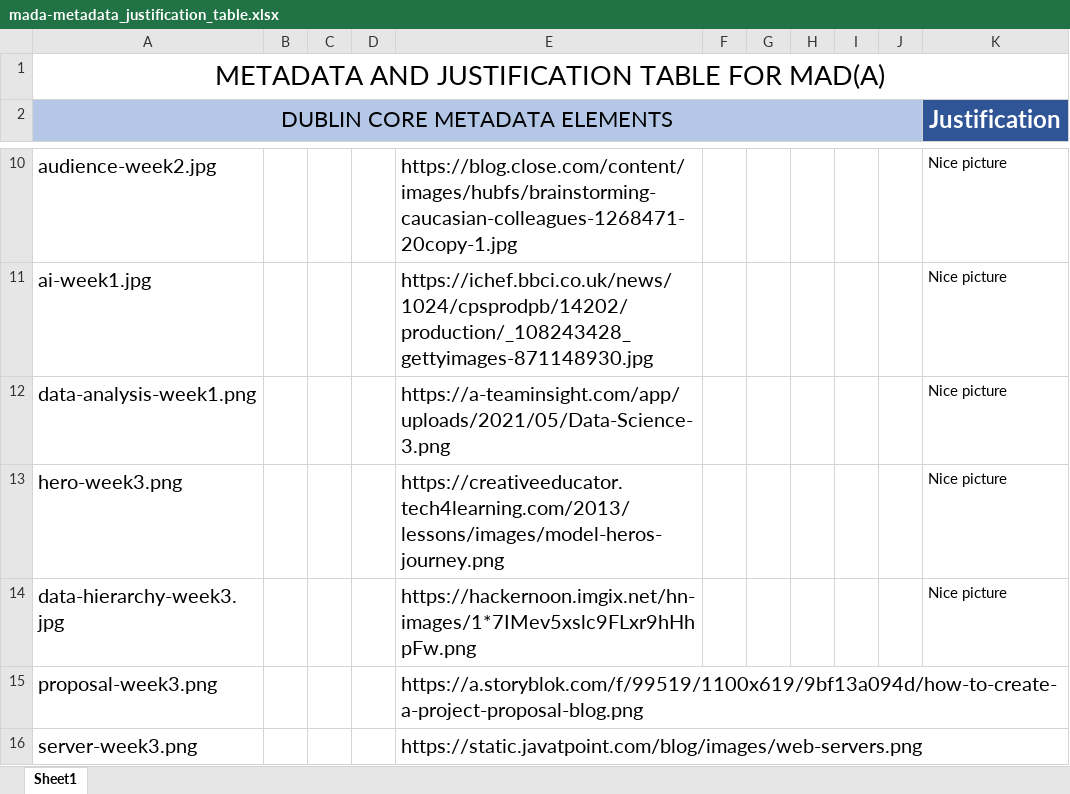
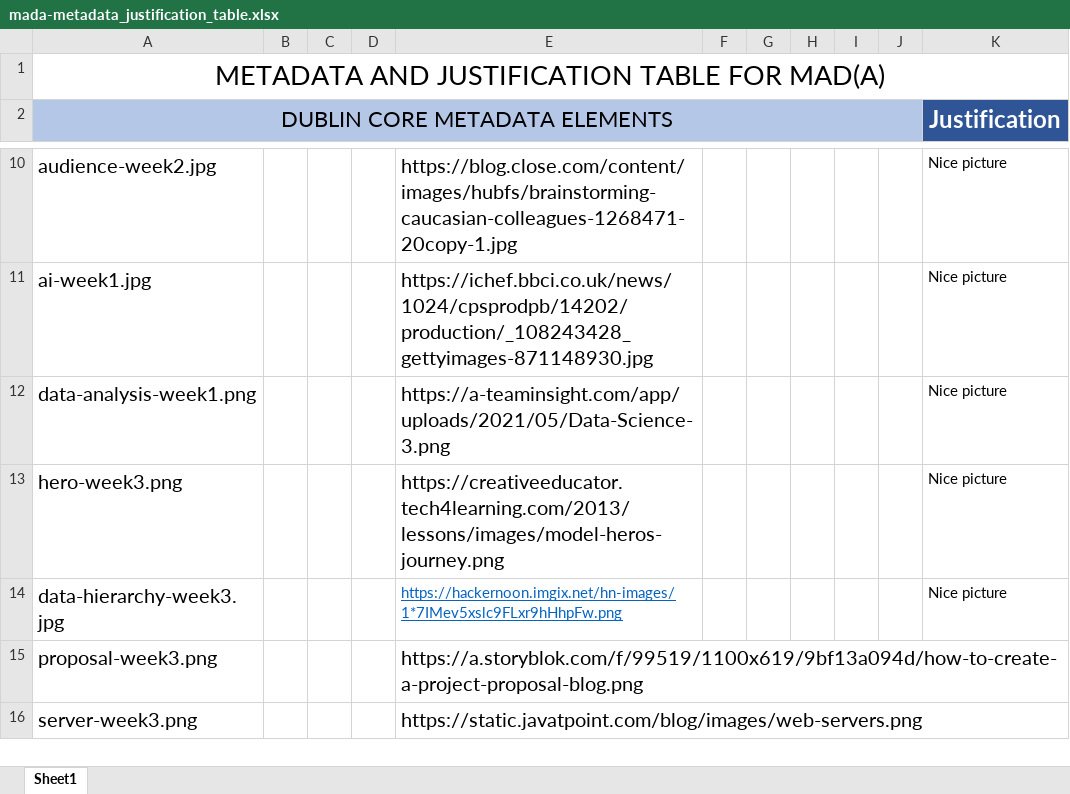
Before and after one commit to markstrathie/2023_MAD_A, an Excel workbook: website/downloads/mada-metadata_justification_table.xlsx, sheet Sheet1, drawn as a sheet; only a part is shown, gaps mark what is left out; values as stored, in another font and other column widths than the file's, no borders; the diff names each change by its address in the sheet, - before the commit and + after, or states it on an @@ line.

```diff
--- a/website/downloads/mada-metadata_justification_table.xlsx (sheet Sheet1)
+++ b/website/downloads/mada-metadata_justification_table.xlsx (sheet Sheet1)
@@ E14 underline: off → on, text colour: black → #0563C1, text size: smaller @@
```
Also changed, not shown: 1 other file.
